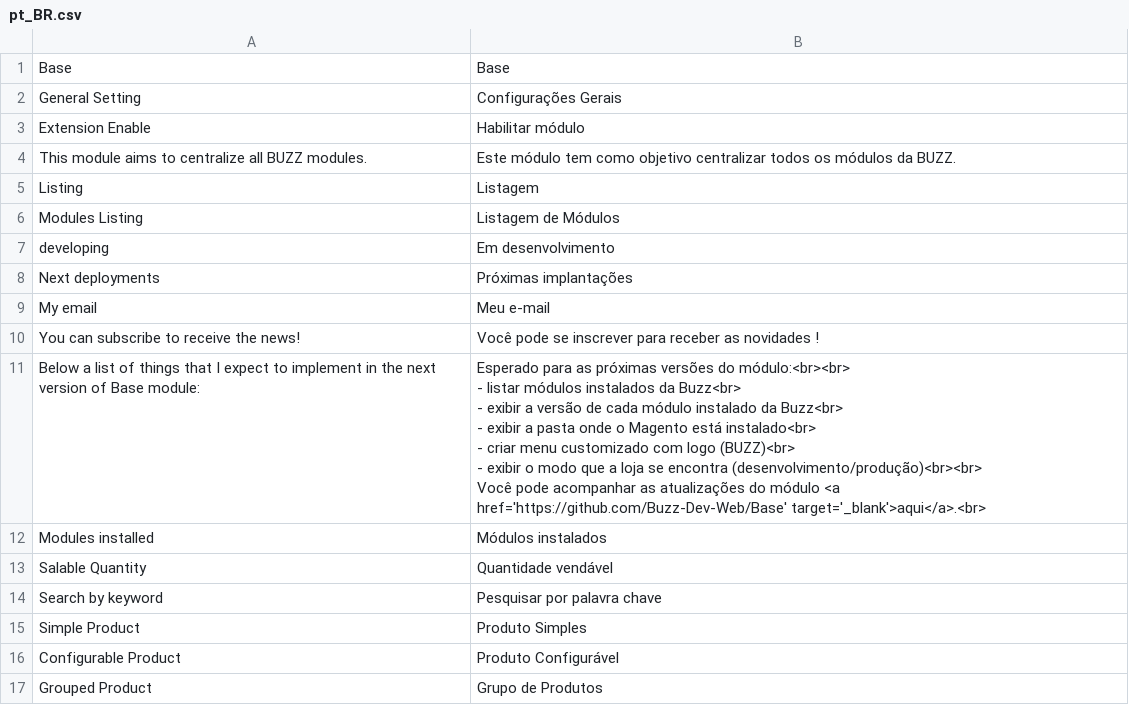
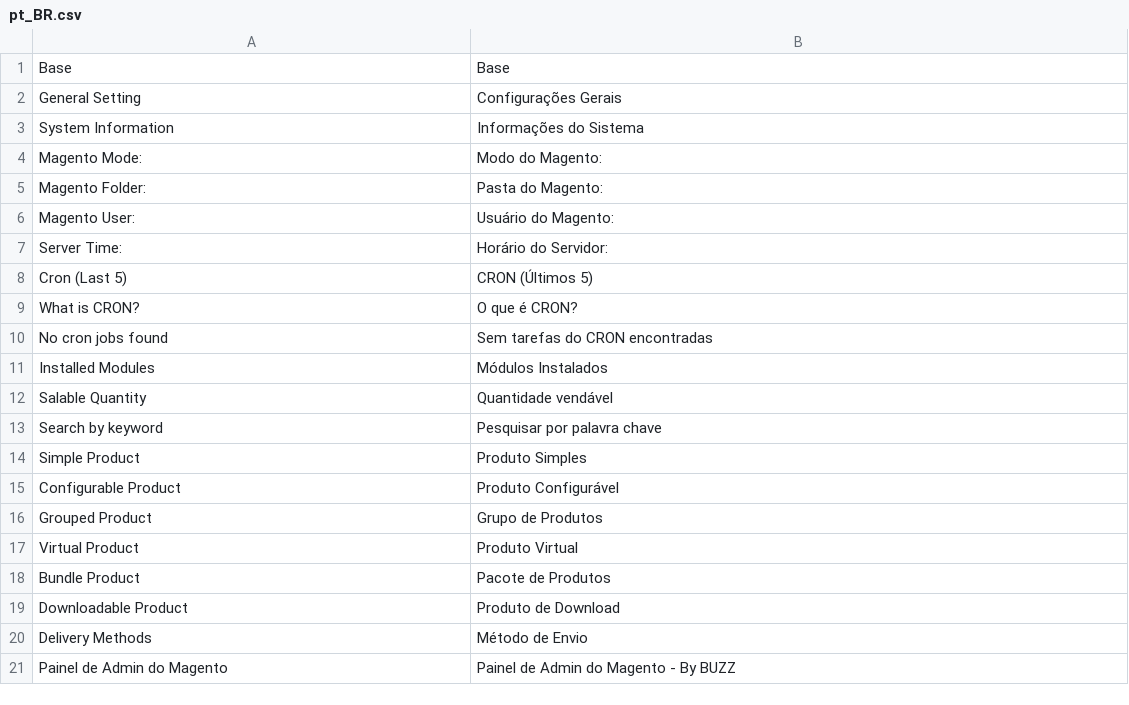
Before and after one commit to Buzz-Dev-Web/Base, a CSV file: i18n/pt_BR.csv, drawn as a sheet; only a part is shown; the shorter side is filled out with more unchanged rows.

```diff
--- a/i18n/pt_BR.csv
+++ b/i18n/pt_BR.csv
@@ -2,18 +2,11 @@
 "General Setting","Configurações Gerais"
-"Extension Enable","Habilitar módulo"
-"This module aims to centralize all BUZZ modules.","Este módulo tem como objetivo centralizar todos os módulos da BUZZ."
-"Listing","Listagem"
-"Modules Listing","Listagem de Módulos"
-"developing","Em desenvolvimento"
-"Next deployments","Próximas implantações"
-"My email","Meu e-mail"
-"You can subscribe to receive the news!","Você pode se inscrever para receber as novidades !"
-"Below a list of things that I expect to implement in the next version of Base module:","Esperado para as próximas versões do módulo:<br><br>
-                    - listar módulos instalados da Buzz<br>
-                    - exibir a versão de cada módulo instalado da Buzz<br>
-                    - exibir a pasta onde o Magento está instalado<br>
-                    - criar menu customizado com logo (BUZZ)<br>
-                    - exibir o modo que a loja se encontra (desenvolvimento/produção)<br><br>
-                    Você pode acompanhar as atualizações do módulo <a href='https://github.com/Buzz-Dev-Web/Base' target='_blank'>aqui</a>.<br>"
-"Modules installed","Módulos instalados"
+"System Information","Informações do Sistema"
+"Magento Mode:","Modo do Magento:"
+"Magento Folder:","Pasta do Magento: "
+"Magento User:","Usuário do Magento:"
+"Server Time:","Horário do Servidor:"
+"Cron (Last 5)","CRON (Últimos 5)"
+"What is CRON?","O que é CRON?"
+"No cron jobs found","Sem tarefas do CRON encontradas"
+"Installed Modules","Módulos Instalados"
 "Salable Quantity","Quantidade vendável"
```
Also changed, not shown: 12 other files.
